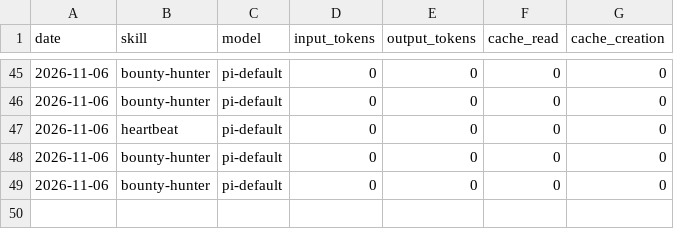
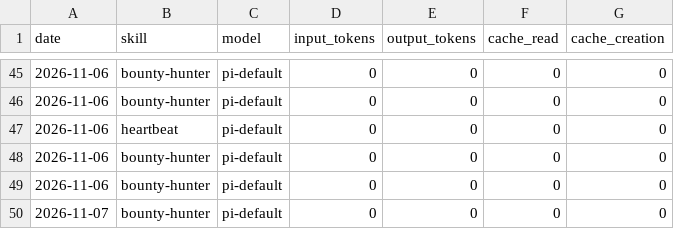
Before and after one commit to airdropia/aeon, a CSV file: memory/token-usage.csv, drawn as a sheet; only a part is shown, gaps mark what is left out.

Commit message:
chore(bounty-hunter): auto-commit 2026-11-07

```diff
--- a/memory/token-usage.csv
+++ b/memory/token-usage.csv
@@ -49 +49,2 @@ date,skill,model,input_tokens,output_tokens,cache_read,cache_creation
 2026-11-06,bounty-hunter,pi-default,0,0,0,0
+2026-11-07,bounty-hunter,pi-default,0,0,0,0
```
